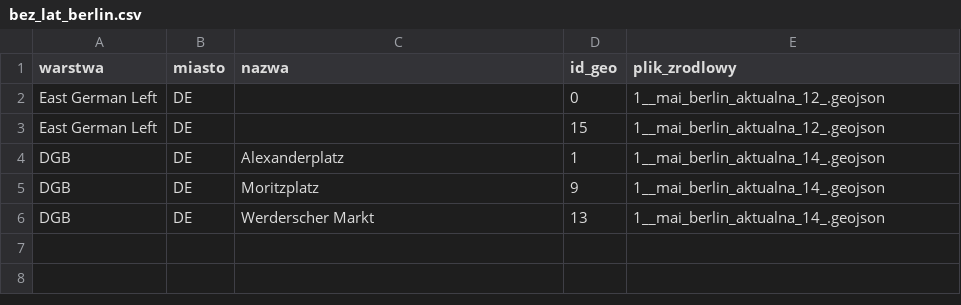
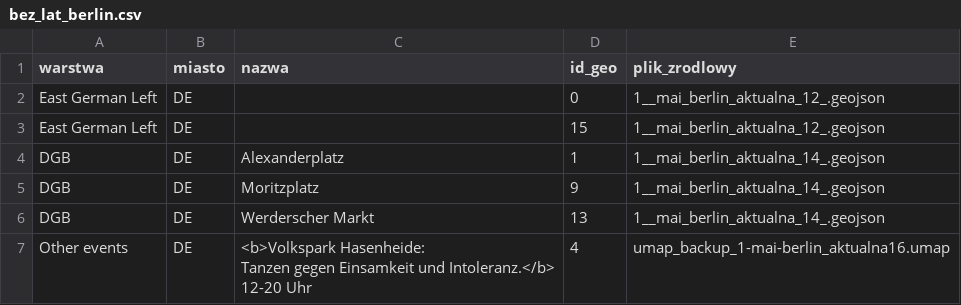
Before and after one commit to paweldow1/1.-Maja, a CSV file: pipeline/output/bez_lat_berlin.csv, drawn as a sheet.

```diff
--- a/pipeline/output/bez_lat_berlin.csv
+++ b/pipeline/output/bez_lat_berlin.csv
@@ -6 +6,4 @@ DGB,DE,Moritzplatz,9,1__mai_berlin_aktualna_14_.geojson
 DGB,DE,Werderscher Markt,13,1__mai_berlin_aktualna_14_.geojson
+Other events,DE,"<b>Volkspark Hasenheide:
+Tanzen gegen Einsamkeit und Intoleranz.</b>
+12-20 Uhr",4,umap_backup_1-mai-berlin_aktualna16.umap
```
Also changed, not shown: pipeline/output/duplikaty_id_berlin.csv, 4 other files.
